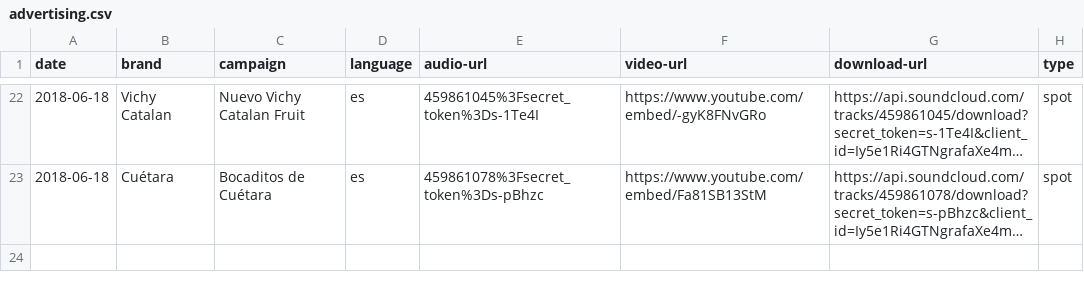
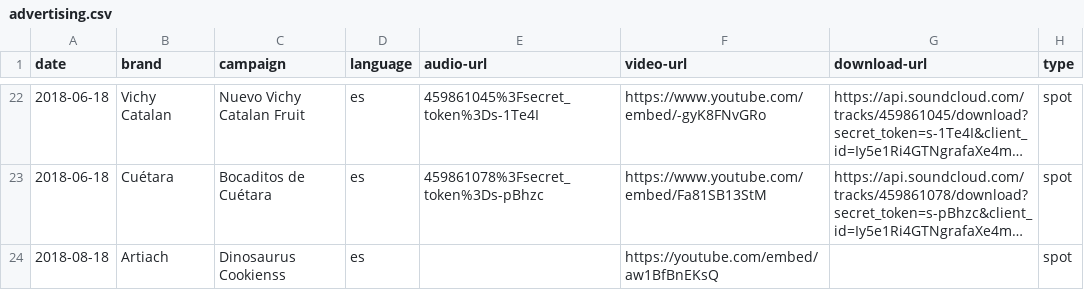
Before and after one commit to mutsuda/mutsuda.github.io, a CSV file: _data/advertising.csv, drawn as a sheet; only a part is shown, gaps mark what is left out; long unchanged cells end in …; the diff names each change by its address in the sheet, - before the commit and + after, or states it on an @@ line.

Commit message:
added spot

```diff
--- a/_data/advertising.csv
+++ b/_data/advertising.csv
+row 24: 2018-08-18 | Artiach | Dinosaurus Cookienss | es |  | https://youtube.com/embed/aw1BfBnEKsQ |  | spot
```
